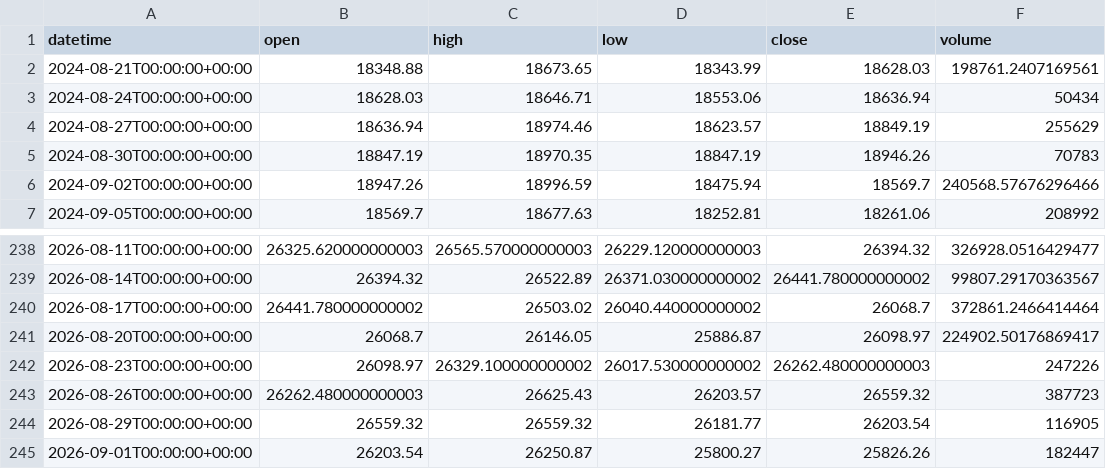
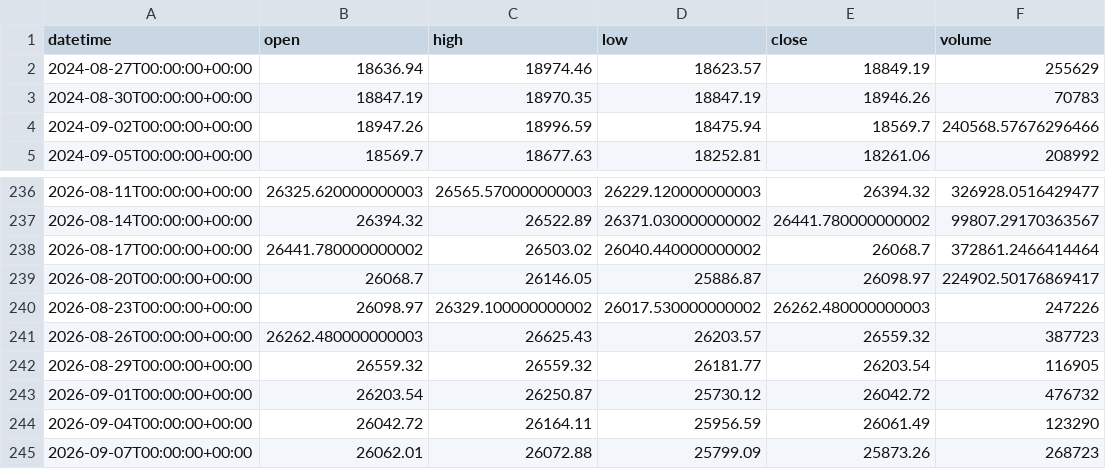
Before and after one commit to getdata-finance/ger30-3d-ohlcv-index-historical-data, a CSV file: GER30_3d.csv, drawn as a sheet; only a part is shown, gaps mark what is left out.

```diff
--- a/GER30_3d.csv
+++ b/GER30_3d.csv
@@ -1,4 +1,2 @@
 datetime,open,high,low,close,volume
-2024-08-21T00:00:00+00:00,18348.88,18673.65,18343.99,18628.03,198761.2407169561
-2024-08-24T00:00:00+00:00,18628.03,18646.71,18553.06,18636.94,50434
 2024-08-27T00:00:00+00:00,18636.94,18974.46,18623.57,18849.19,255629
@@ -244,2 +242,4 @@ datetime,open,high,low,close,volume
 2026-08-29T00:00:00+00:00,26559.32,26559.32,26181.77,26203.54,116905
-2026-09-01T00:00:00+00:00,26203.54,26250.87,25800.27,25826.26,182447
+2026-09-01T00:00:00+00:00,26203.54,26250.87,25730.12,26042.72,476732
+2026-09-04T00:00:00+00:00,26042.72,26164.11,25956.59,26061.49,123290
+2026-09-07T00:00:00+00:00,26062.01,26072.88,25799.09,25873.26,268723
```
Also changed, not shown: 1 other file.
